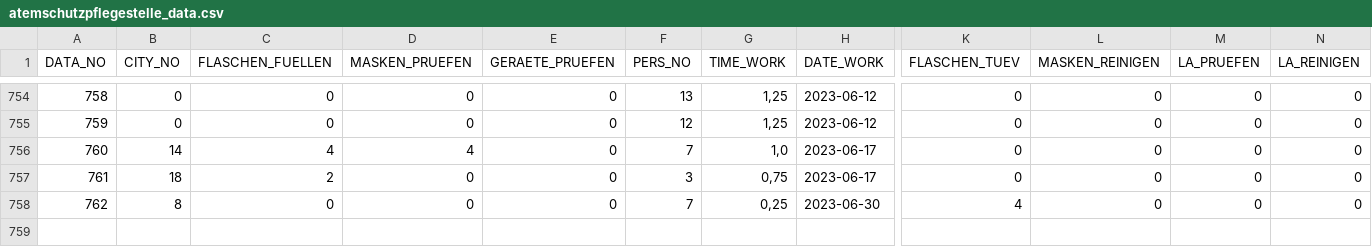
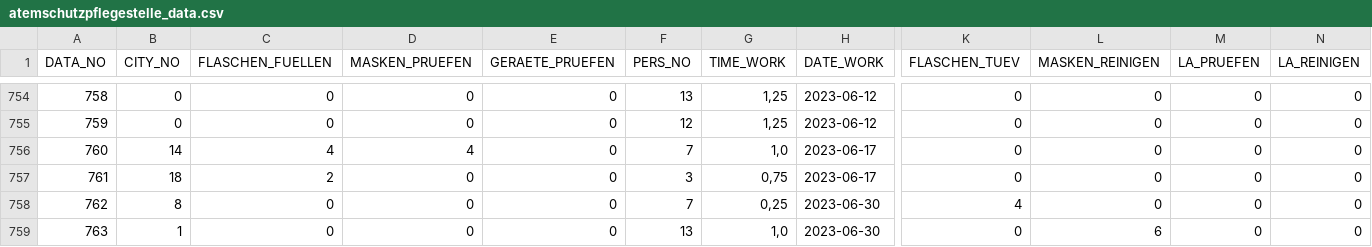
Before and after one commit to MichaelBehringer/AtemschutzDataBackup, a CSV file: atemschutzpflegestelle_data.csv, drawn as a sheet; only a part is shown, gaps mark what is left out; rows hold the shown columns only; the diff names each change by its address in the sheet, - before the commit and + after, or states it on an @@ line.

```diff
--- a/atemschutzpflegestelle_data.csv
+++ b/atemschutzpflegestelle_data.csv
+row 759: 763 | 1 | 0 | 0 | 0 | 13 | 1,0 | 2023-06-30 | 0 | 6 | 0 | 0
```
Also changed, not shown: atemschutzpflegestelle_nr.csv.
